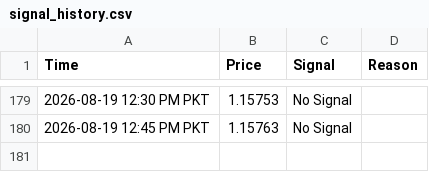
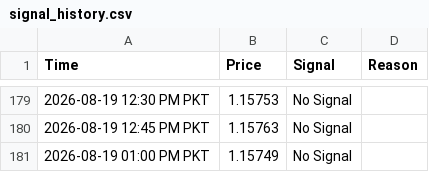
Before and after one commit to syed17wali/Aqua-Signal-Bot, a CSV file: signal_history.csv, drawn as a sheet; only a part is shown, gaps mark what is left out; the diff names each change by its address in the sheet, - before the commit and + after, or states it on an @@ line.

Commit message:
Update signal history

```diff
--- a/signal_history.csv
+++ b/signal_history.csv
+row 181: 2026-08-19 01:00 PM PKT | 1.15749 | No Signal
```
